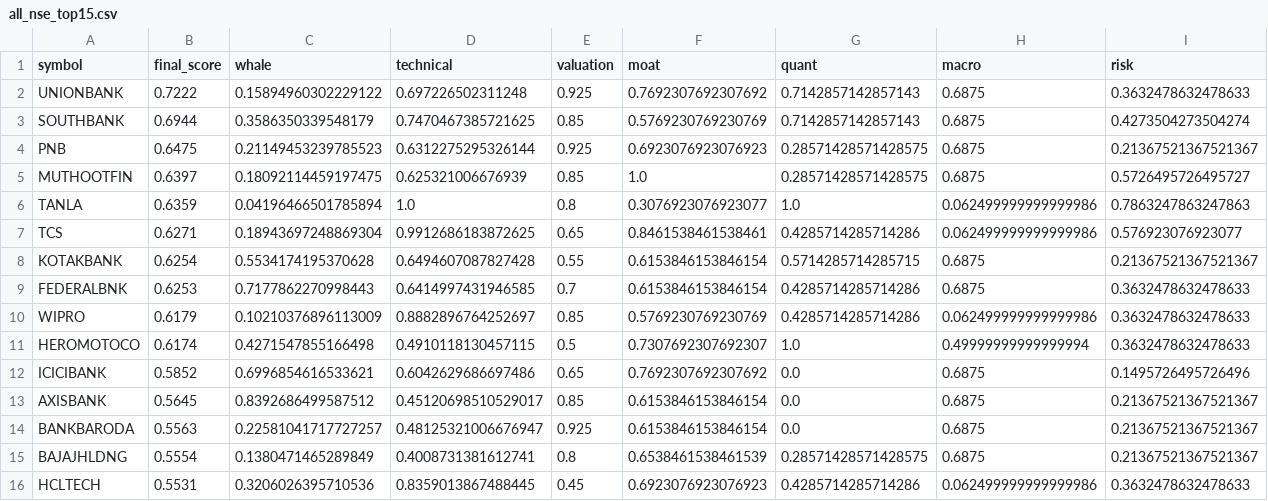
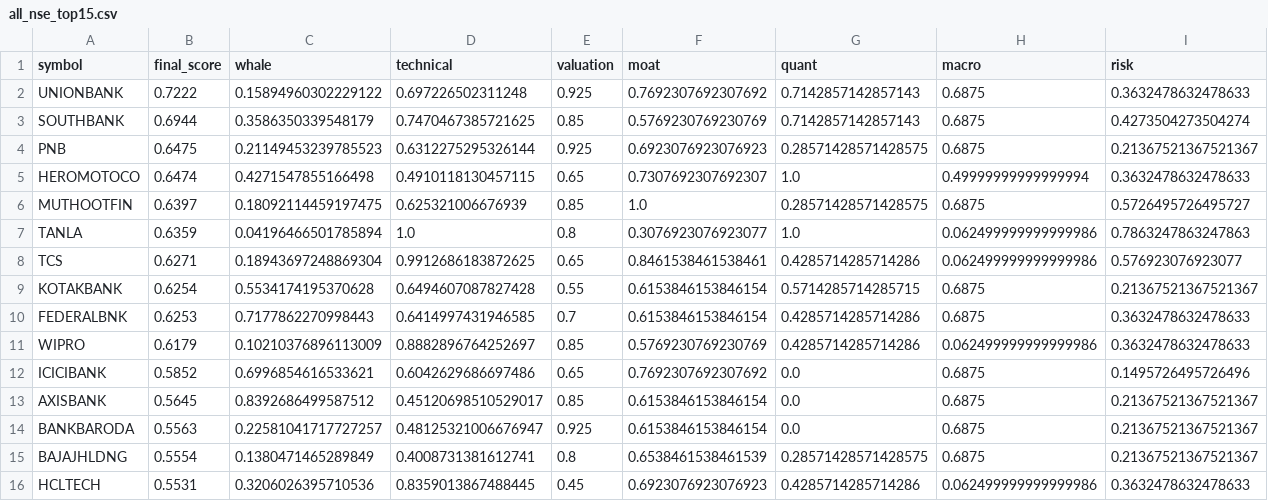
Before and after one commit to samir285-lang/whalewatch-alpha, a CSV file: output/all_nse_top15.csv, drawn as a sheet; removed rows and columns are numbered as before the commit, all else as after; the diff names each change by its address in the sheet, - before the commit and + after, or states it on an @@ line.

```diff
--- a/output/all_nse_top15.csv
+++ b/output/all_nse_top15.csv
+row 5: HEROMOTOCO | 0.6474 | 0.4271547855166498 | 0.4910118130457115 | 0.65 | 0.7307692307692307 | 1.0 | 0.49999999999999994 | 0.3632478632478633
-row 11: HEROMOTOCO | 0.6174 | 0.4271547855166498 | 0.4910118130457115 | 0.5 | 0.7307692307692307 | 1.0 | 0.49999999999999994 | 0.3632478632478633
```
Also changed, not shown: output/fando_stocks_top15.csv, output/nifty_100_top15.csv, 2 other files.
